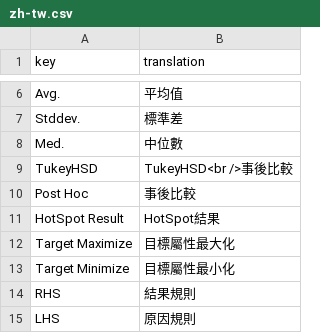
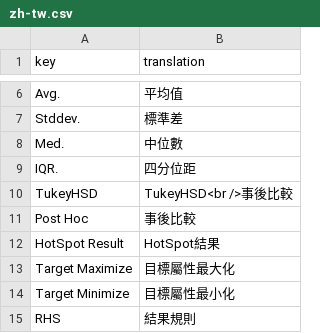
Before and after one commit to pulipulichen/Weka-HotSpot-with-Node.js, a CSV file: i18n/zh-tw.csv, drawn as a sheet; only a part is shown, gaps mark what is left out; the shorter side is filled out with more unchanged rows; the diff names each change by its address in the sheet, - before the commit and + after, or states it on an @@ line.

```diff
--- a/i18n/zh-tw.csv
+++ b/i18n/zh-tw.csv
+row 9: IQR. | 四分位距
```
Also changed, not shown: i18n/en-us.csv, 6 other files.
